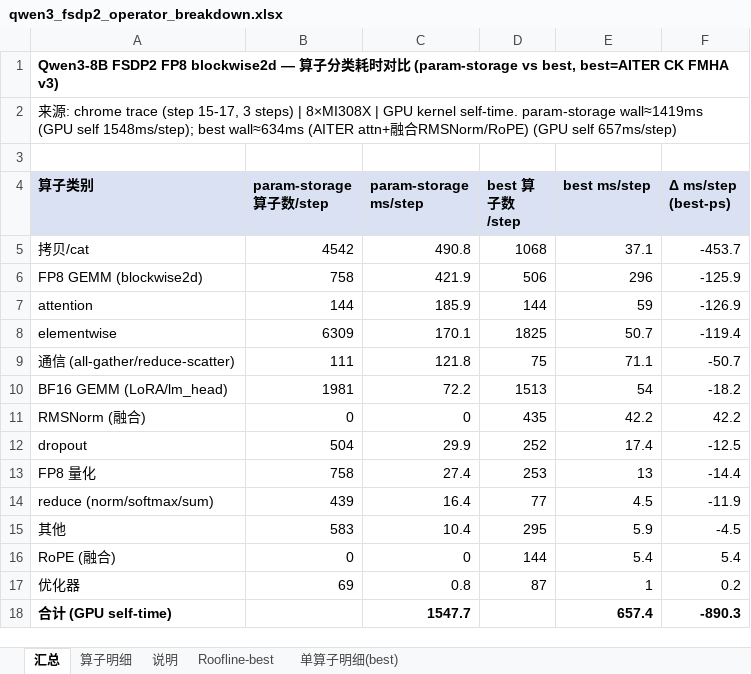
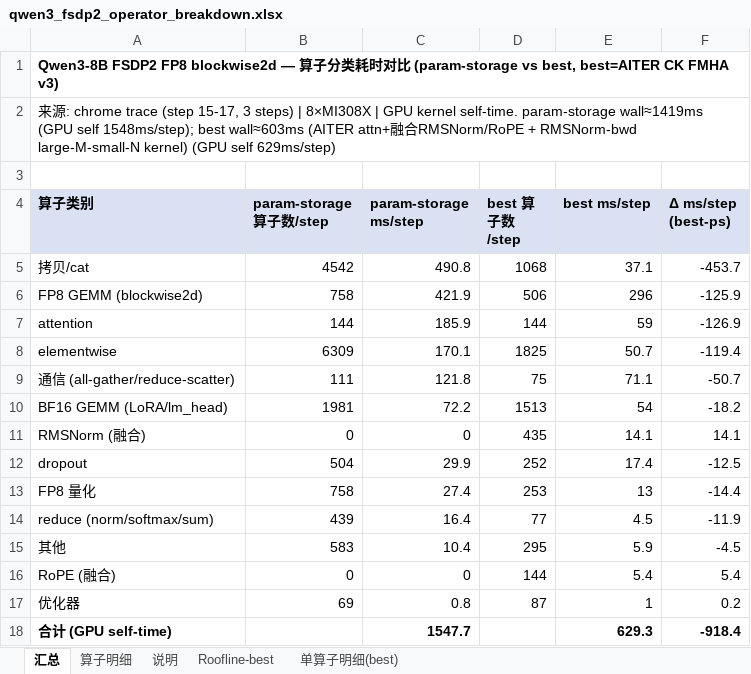
Before and after one commit to ZhangDanyang-AMD/Lumen, an Excel workbook: examples/qwen3/results/qwen3_fsdp2_operator_breakdown.xlsx, sheet 汇总, drawn as a sheet; values as stored, in another font and other column widths than the file's, no borders; the diff names each change by its address in the sheet, - before the commit and + after, or states it on an @@ line.

Commit message:
qwen3 perf docs: update to 568 ms best (GEMM tune + zero-copy RoPE)

```diff
--- a/examples/qwen3/results/qwen3_fsdp2_operator_breakdown.xlsx (sheet 汇总)
+++ b/examples/qwen3/results/qwen3_fsdp2_operator_breakdown.xlsx (sheet 汇总)
-A2 (算子类别): …1548ms/step); best wall≈634ms (AITER attn+融合RMSNorm/RoPE) (GPU self 657ms/step)
+A2 (算子类别): …1548ms/step); best wall≈603ms (AITER attn+融合RMSNorm/RoPE + RMSNorm-bwd large-M-small-N kernel) (GPU self 629ms/step)
-E11 (best ms/step): 42.2
+E11 (best ms/step): 14.1
-F11 (Δ ms/step (best-ps)): 42.2
+F11 (Δ ms/step (best-ps)): 14.1
-E18 (best ms/step): 657.4
+E18 (best ms/step): 629.3
-F18 (Δ ms/step (best-ps)): -890.3
+F18 (Δ ms/step (best-ps)): -918.4
```
Also changed, not shown: sheet 单算子明细(best), sheet 说明, sheet 算子明细, 5 other files.
